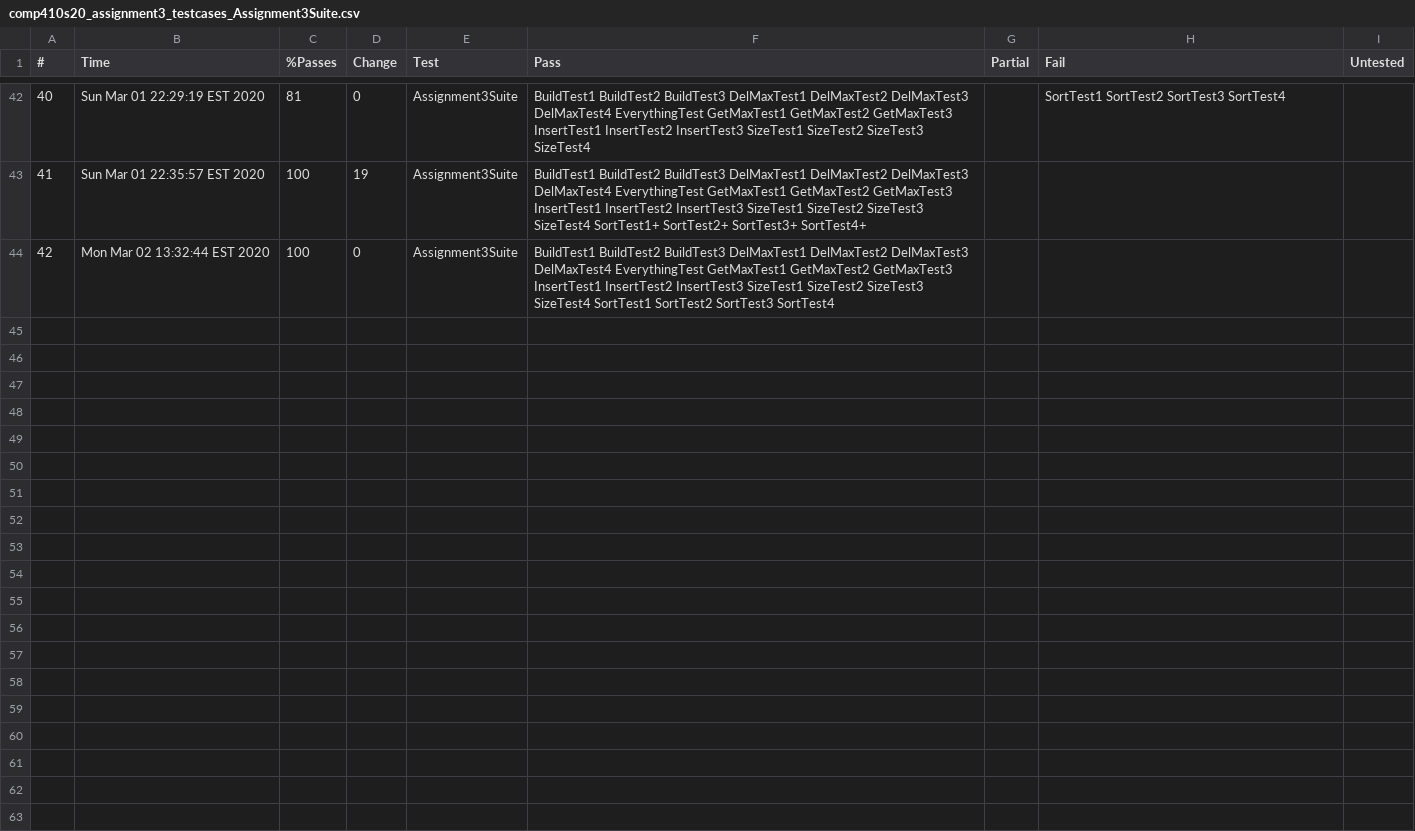
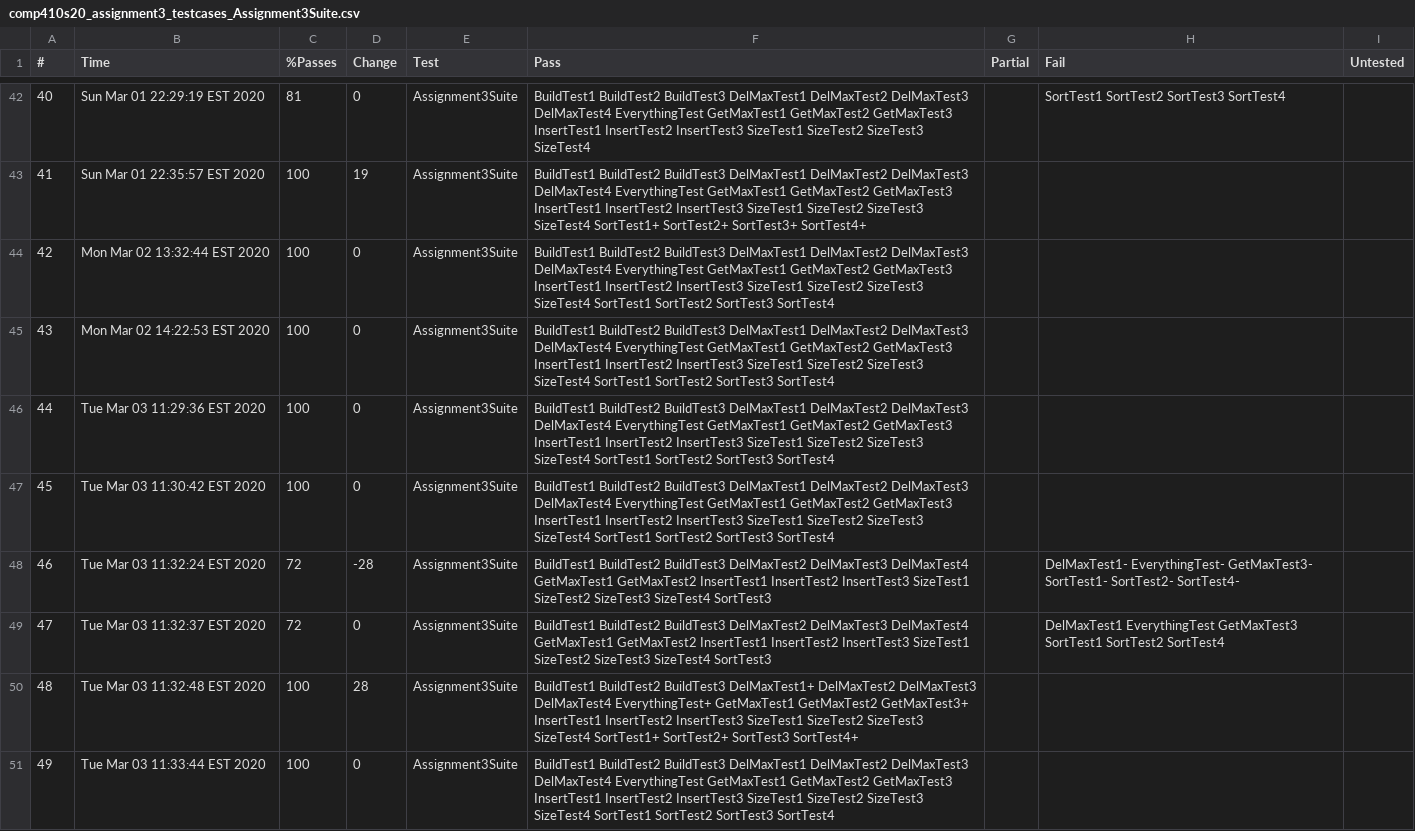
Before and after one commit to NelsonL19/COMP410SP20, a CSV file: Assignment3/Logs/LocalChecks/comp410s20_assignment3_testcases_Assignment3Suite.csv, drawn as a sheet; only a part is shown, gaps mark what is left out; the diff names each change by its address in the sheet, - before the commit and + after, or states it on an @@ line.

```diff
--- a/Assignment3/Logs/LocalChecks/comp410s20_assignment3_testcases_Assignment3Suite.csv
+++ b/Assignment3/Logs/LocalChecks/comp410s20_assignment3_testcases_Assignment3Suite.csv
+row 45: 43 | Mon Mar 02 14:22:53 EST 2020 | 100 | 0 | Assignment3Suite | BuildTest1 BuildTest2 BuildTest3 DelMaxTest1 DelMaxTest2 DelMaxTest3 DelMaxTest4 EverythingTest GetMaxTest1 GetMaxTest2 GetMaxTest3 InsertTest1 InsertTest2 InsertTest3 SizeTest1 SizeTest2 SizeTest3 SizeTest4 SortTest1 SortTest2 SortTest3 SortTest4
+row 46: 44 | Tue Mar 03 11:29:36 EST 2020 | 100 | 0 | Assignment3Suite | BuildTest1 BuildTest2 BuildTest3 DelMaxTest1 DelMaxTest2 DelMaxTest3 DelMaxTest4 EverythingTest GetMaxTest1 GetMaxTest2 GetMaxTest3 InsertTest1 InsertTest2 InsertTest3 SizeTest1 SizeTest2 SizeTest3 SizeTest4 SortTest1 SortTest2 SortTest3 SortTest4
+row 47: 45 | Tue Mar 03 11:30:42 EST 2020 | 100 | 0 | Assignment3Suite | BuildTest1 BuildTest2 BuildTest3 DelMaxTest1 DelMaxTest2 DelMaxTest3 DelMaxTest4 EverythingTest GetMaxTest1 GetMaxTest2 GetMaxTest3 InsertTest1 InsertTest2 InsertTest3 SizeTest1 SizeTest2 SizeTest3 SizeTest4 SortTest1 SortTest2 SortTest3 SortTest4
+row 48: 46 | Tue Mar 03 11:32:24 EST 2020 | 72 | -28 | Assignment3Suite | BuildTest1 BuildTest2 BuildTest3 DelMaxTest2 DelMaxTest3 DelMaxTest4 GetMaxTest1 GetMaxTest2 InsertTest1 InsertTest2 InsertTest3 SizeTest1 SizeTest2 SizeTest3 SizeTest4 SortTest3 |  | DelMaxTest1- EverythingTest- GetMaxTest3- SortTest1- SortTest2- SortTest4-
+row 49: 47 | Tue Mar 03 11:32:37 EST 2020 | 72 | 0 | Assignment3Suite | BuildTest1 BuildTest2 BuildTest3 DelMaxTest2 DelMaxTest3 DelMaxTest4 GetMaxTest1 GetMaxTest2 InsertTest1 InsertTest2 InsertTest3 SizeTest1 SizeTest2 SizeTest3 SizeTest4 SortTest3 |  | DelMaxTest1 EverythingTest GetMaxTest3 SortTest1 SortTest2 SortTest4
+row 50: 48 | Tue Mar 03 11:32:48 EST 2020 | 100 | 28 | Assignment3Suite | BuildTest1 BuildTest2 BuildTest3 DelMaxTest1+ DelMaxTest2 DelMaxTest3 DelMaxTest4 EverythingTest+ GetMaxTest1 GetMaxTest2 GetMaxTest3+ InsertTest1 InsertTest2 InsertTest3 SizeTest1 SizeTest2 SizeTest3 SizeTest4 SortTest1+ SortTest2+ SortTest3 SortTest4+
+row 51: 49 | Tue Mar 03 11:33:44 EST 2020 | 100 | 0 | Assignment3Suite | BuildTest1 BuildTest2 BuildTest3 DelMaxTest1 DelMaxTest2 DelMaxTest3 DelMaxTest4 EverythingTest GetMaxTest1 GetMaxTest2 GetMaxTest3 InsertTest1 InsertTest2 InsertTest3 SizeTest1 SizeTest2 SizeTest3 SizeTest4 SortTest1 SortTest2 SortTest3 SortTest4
```
Also changed, not shown: 4 other files.
